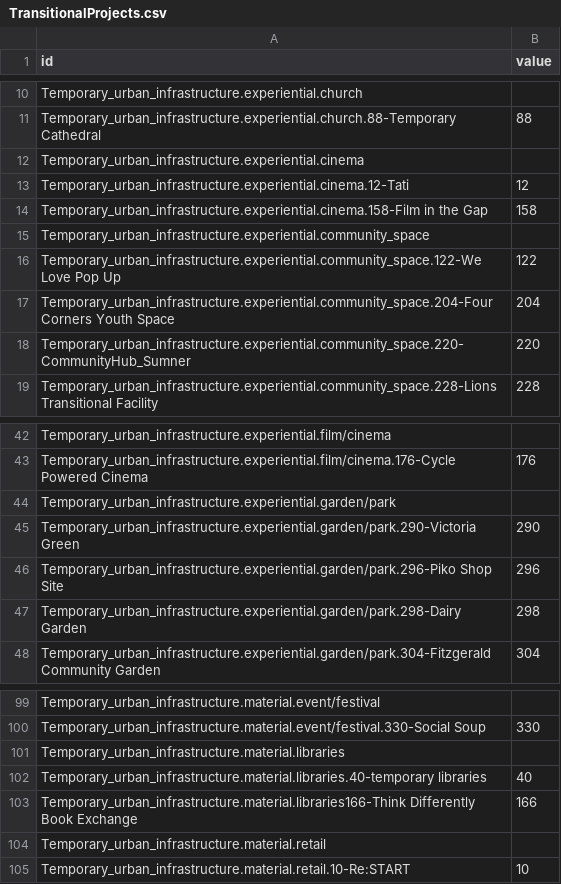
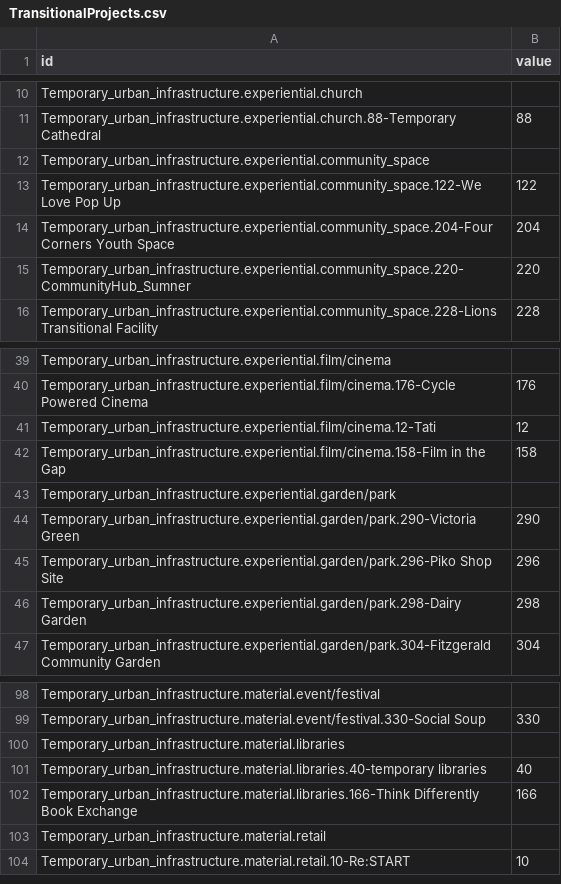
Before and after one commit to mrbarnabyb/dendo-function, a CSV file: TransitionalProjects.csv, drawn as a sheet; only a part is shown, gaps mark what is left out.

Commit message:
Add files via upload

```diff
--- a/TransitionalProjects.csv
+++ b/TransitionalProjects.csv
@@ -11,5 +11,2 @@ Temporary_urban_infrastructure.experiential.church,
 Temporary_urban_infrastructure.experiential.church.88-Temporary Cathedral,88
-Temporary_urban_infrastructure.experiential.cinema,
-Temporary_urban_infrastructure.experiential.cinema.12-Tati,12
-Temporary_urban_infrastructure.experiential.cinema.158-Film in the Gap,158
 Temporary_urban_infrastructure.experiential.community_space,
@@ -43,2 +40,4 @@ Temporary_urban_infrastructure.experiential.film/cinema,
 Temporary_urban_infrastructure.experiential.film/cinema.176-Cycle Powered Cinema,176
+Temporary_urban_infrastructure.experiential.film/cinema.12-Tati,12
+Temporary_urban_infrastructure.experiential.film/cinema.158-Film in the Gap,158
 Temporary_urban_infrastructure.experiential.garden/park,
@@ -102,3 +101,3 @@ Temporary_urban_infrastructure.material.libraries,
 Temporary_urban_infrastructure.material.libraries.40-temporary libraries,40
-Temporary_urban_infrastructure.material.libraries166-Think Differently Book Exchange,166
+Temporary_urban_infrastructure.material.libraries.166-Think Differently Book Exchange,166
 Temporary_urban_infrastructure.material.retail,
```
